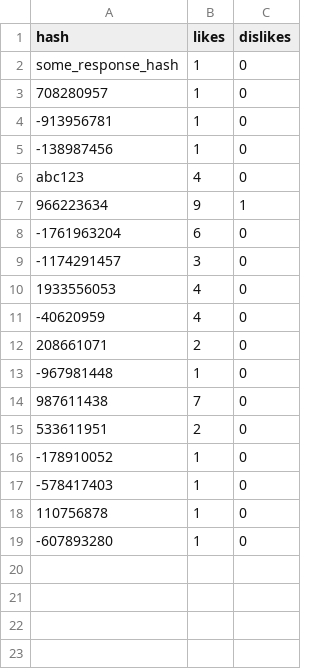
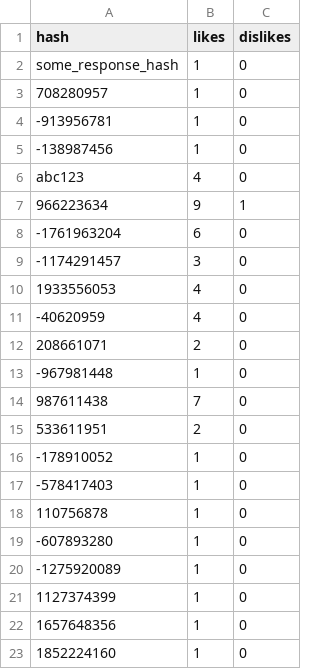
Before and after one commit to khalilhaddad7/chat-bott-epi-digital-school, a CSV file: votes.csv, drawn as a sheet; the diff names each change by its address in the sheet, - before the commit and + after, or states it on an @@ line.

```diff
--- a/votes.csv
+++ b/votes.csv
+row 20: -1275920089 | 1 | 0
+row 21: 1127374399 | 1 | 0
+row 22: 1657648356 | 1 | 0
+row 23: 1852224160 | 1 | 0
```
Also changed, not shown: 3 other files.
